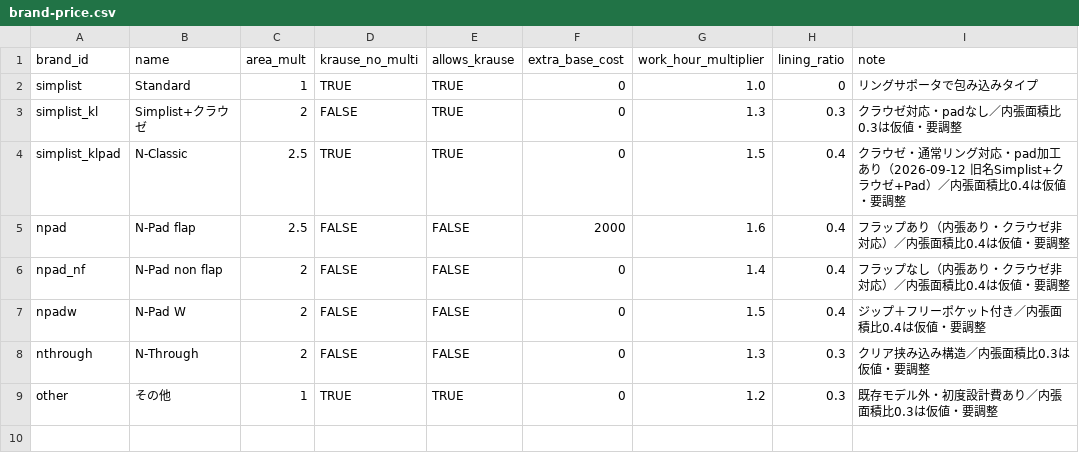
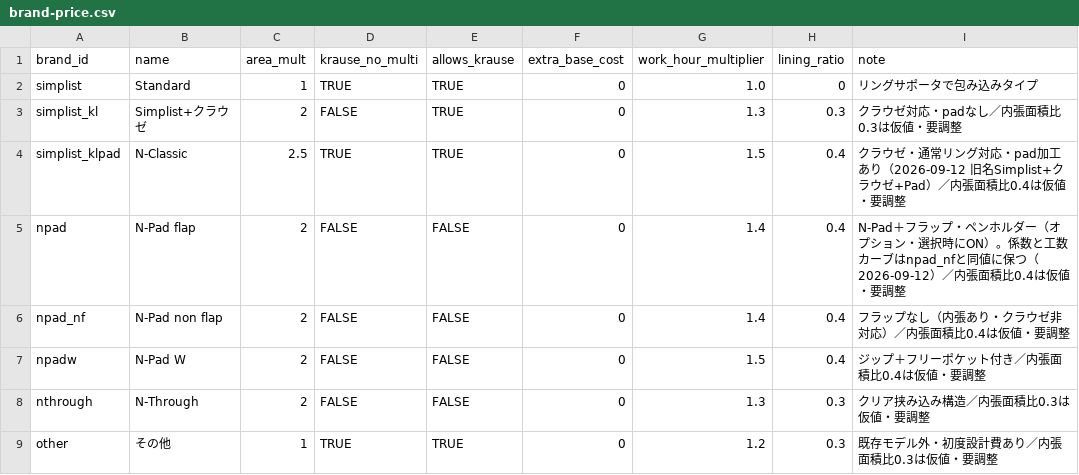
Before and after one commit to you0810jmsdf/ns-factory, a CSV file: order_estimate/brand-price.csv, drawn as a sheet.

```diff
--- a/order_estimate/brand-price.csv
+++ b/order_estimate/brand-price.csv
@@ -4,3 +4,3 @@ simplist_kl,Simplist+クラウゼ,2,FALSE,TRUE,0,1.3,0.3,クラウゼ対応・pa
 simplist_klpad,N-Classic,2.5,TRUE,TRUE,0,1.5,0.4,クラウゼ・通常リング対応・pad加工あり（2026-09-12 旧名Simplist+クラウゼ+Pad）／内張面積比0.4は仮値・要調整
-npad,N-Pad flap,2.5,FALSE,FALSE,2000,1.6,0.4,フラップあり（内張あり・クラウゼ非対応）／内張面積比0.4は仮値・要調整
+npad,N-Pad flap,2,FALSE,FALSE,0,1.4,0.4,N-Pad＋フラップ・ペンホルダー（オプション・選択時にON）。係数と工数カーブはnpad_nfと同値に保つ（2026-09-12）／内張面積比0.4は仮値・要調整
 npad_nf,N-Pad non flap,2,FALSE,FALSE,0,1.4,0.4,フラップなし（内張あり・クラウゼ非対応）／内張面積比0.4は仮値・要調整
```
Also changed, not shown: 6 other files.
